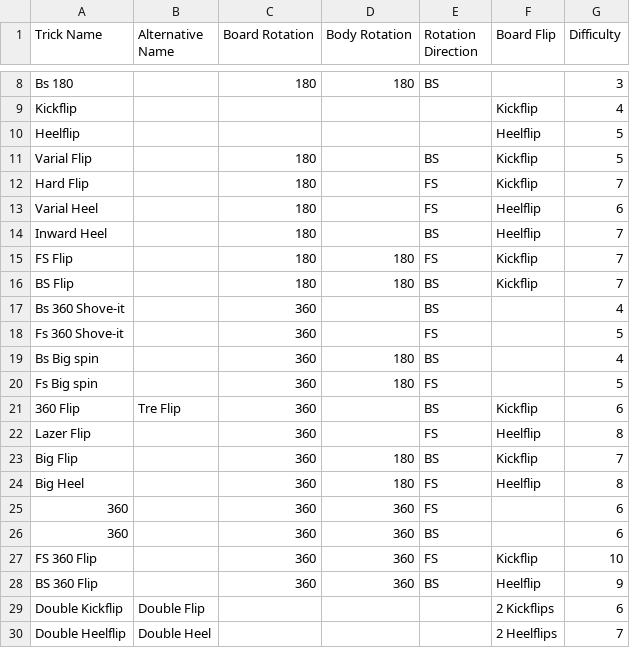
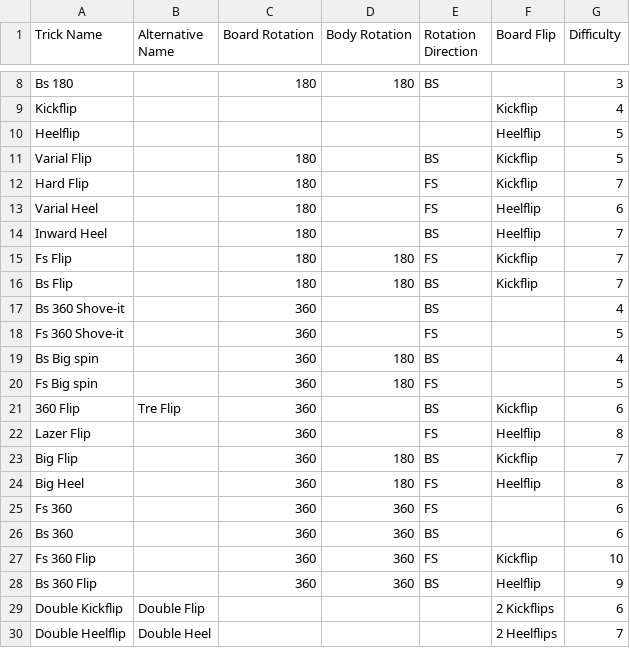
Before and after one commit to OwenJanssen/CS371, a CSV file: Skateboarding Tricks.csv, drawn as a sheet; only a part is shown, gaps mark what is left out; the diff names each change by its address in the sheet, - before the commit and + after, or states it on an @@ line.

Commit message:
Update Skateboarding Tricks.csv

```diff
--- a/Skateboarding Tricks.csv
+++ b/Skateboarding Tricks.csv
-A15 (Trick Name): FS Flip
+A15 (Trick Name): Fs Flip
-A16 (Trick Name): BS Flip
+A16 (Trick Name): Bs Flip
-A25 (Trick Name): 360
+A25 (Trick Name): Fs 360
-A26 (Trick Name): 360
+A26 (Trick Name): Bs 360
-A27 (Trick Name): FS 360 Flip
+A27 (Trick Name): Fs 360 Flip
-A28 (Trick Name): BS 360 Flip
+A28 (Trick Name): Bs 360 Flip
```
